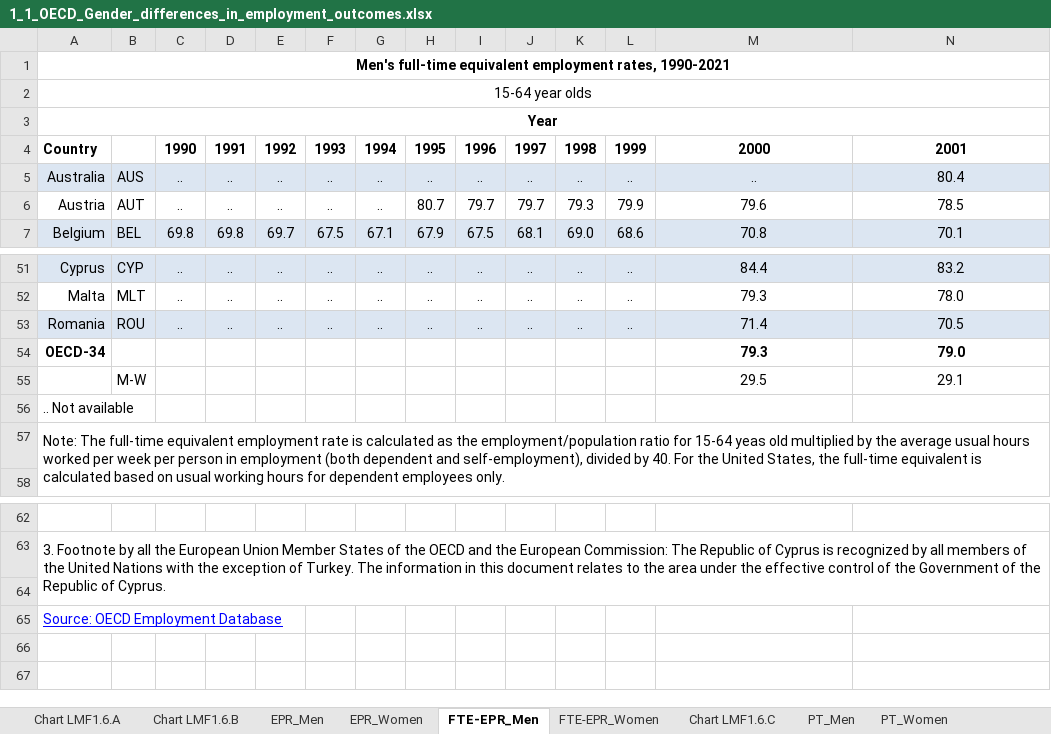
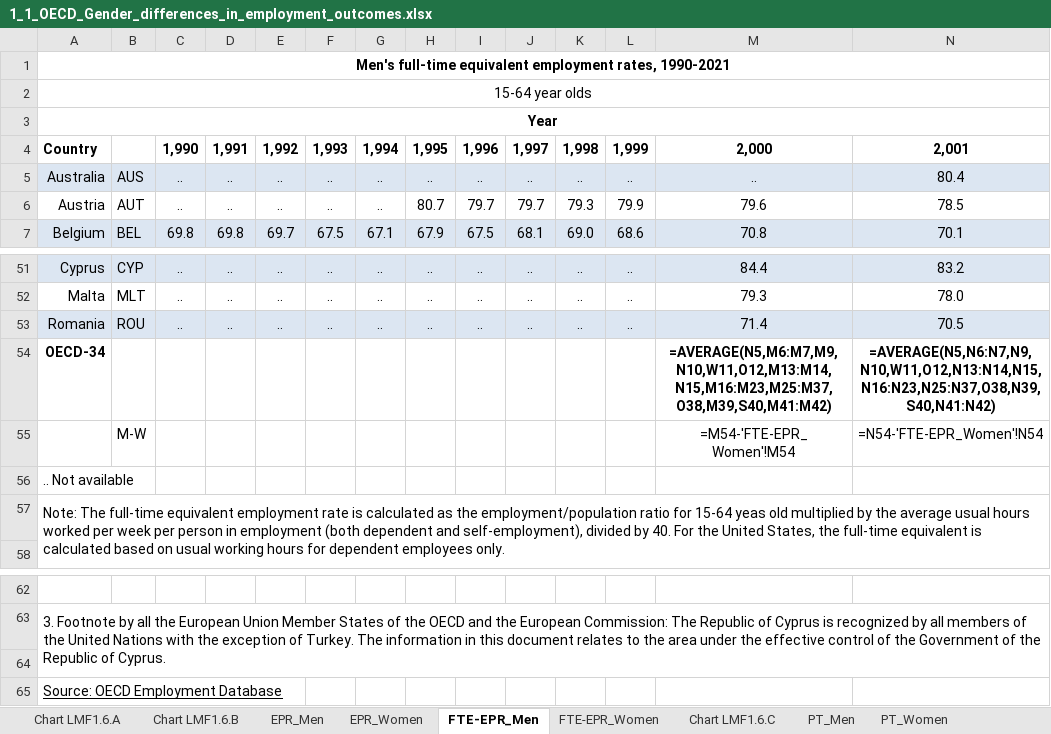
Before and after one commit to Lyceriuss/Python-Henrik-Pedersen-OPA2023, an Excel workbook: Lab2/Data/1_1_OECD_Gender_differences_in_employment_outcomes.xlsx, sheet FTE-EPR_Men, drawn as a sheet; only a part is shown, gaps mark what is left out; values as stored, in another font and other column widths than the file's, no borders; formulas without a stored value are shown as written; removed rows and columns are numbered as before the commit, all else as after; rows hold the shown columns only; the diff names each change by its address in the sheet, - before the commit and + after, or states it on an @@ line.

```diff
--- a/Lab2/Data/1_1_OECD_Gender_differences_in_employment_outcomes.xlsx (sheet FTE-EPR_Men)
+++ b/Lab2/Data/1_1_OECD_Gender_differences_in_employment_outcomes.xlsx (sheet FTE-EPR_Men)
-row 4: Country |  | 1990 | 1991 | 1992 | 1993 | 1994 | 1995 | 1996 | 1997 | 1998 | 1999 | 2000 | 2001
+row 4: Country |  | 1,990 | 1,991 | 1,992 | 1,993 | 1,994 | 1,995 | 1,996 | 1,997 | 1,998 | 1,999 | 2,000 | 2,001
-row 54: OECD-34 |  |  |  |  |  |  |  |  |  |  |  | 79.3 | 79.0
-row 55:  | M-W |  |  |  |  |  |  |  |  |  |  | 29.5 | 29.1
+row 54: OECD-34 |  |  |  |  |  |  |  |  |  |  |  | =AVERAGE(N5,M6:M7,M9,N10,W11,O12,M13:M14,N15,M16:M23,M25:M37,O38,M39,S40,M41:M42) | =AVERAGE(N5,N6:N7,N9,N10,W11,O12,N13:N14,N15,N16:N23,N25:N37,O38,N39,S40,N41:N42)
+row 55:  | M-W |  |  |  |  |  |  |  |  |  |  | =M54-'FTE-EPR_Women'!M54 | =N54-'FTE-EPR_Women'!N54
-A65 text colour: #0000FF
+A65 text colour: black
```
Also changed, not shown: sheet Chart LMF1.6.A, sheet EPR_Men, sheet Table LMF1.6.A, sheet Chart LMF1.6.B, sheet EPR_Women, sheet PT_Women, 9 more sheets, charts or pictures, Lab2/Data/1_1_OECD_Maternal_employment_by_partnership_status.xlsx, 7 other files.
